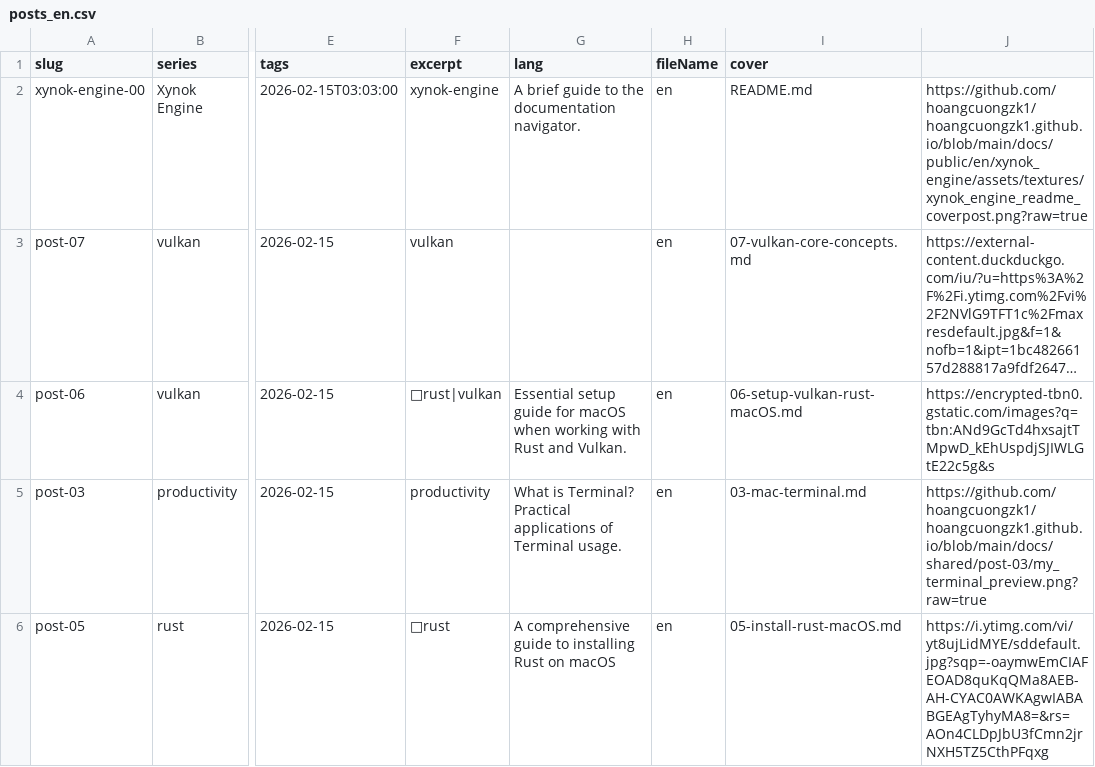
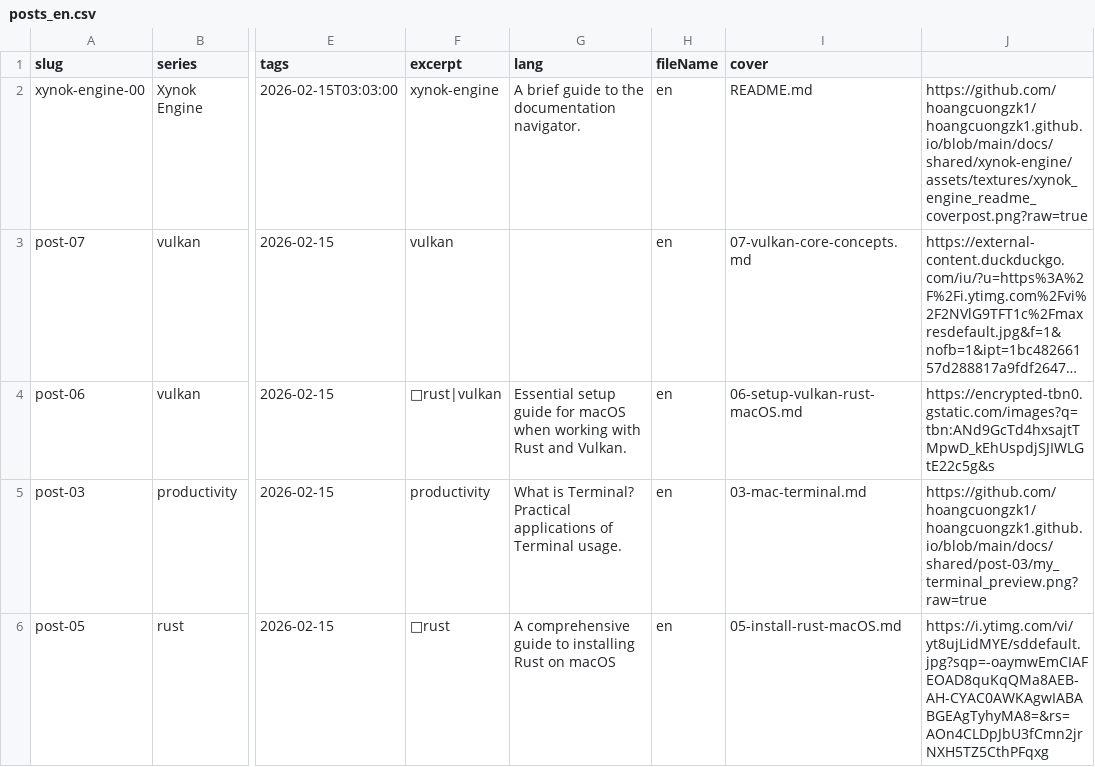
Before and after one commit to hoangcuongzk1/hoangcuongzk1.github.io, a CSV file: csv/lang/posts_en.csv, drawn as a sheet; only a part is shown, gaps mark what is left out; long unchanged cells end in …; the diff names each change by its address in the sheet, - before the commit and + after, or states it on an @@ line.

Commit message:
build date 2026-02-15 01:15:13

```diff
--- a/csv/lang/posts_en.csv
+++ b/csv/lang/posts_en.csv
-J2: https://github.com/hoangcuongzk1/hoangcuongzk1.github.io/blob/main/docs/public/en/xynok_engine/assets/textures/xynok_engine_readme_coverpost.png?raw=true
+J2: https://github.com/hoangcuongzk1/hoangcuongzk1.github.io/blob/main/docs/shared/xynok-engine/assets/textures/xynok_engine_readme_coverpost.png?raw=true
```
Also changed, not shown: 3 other files.
